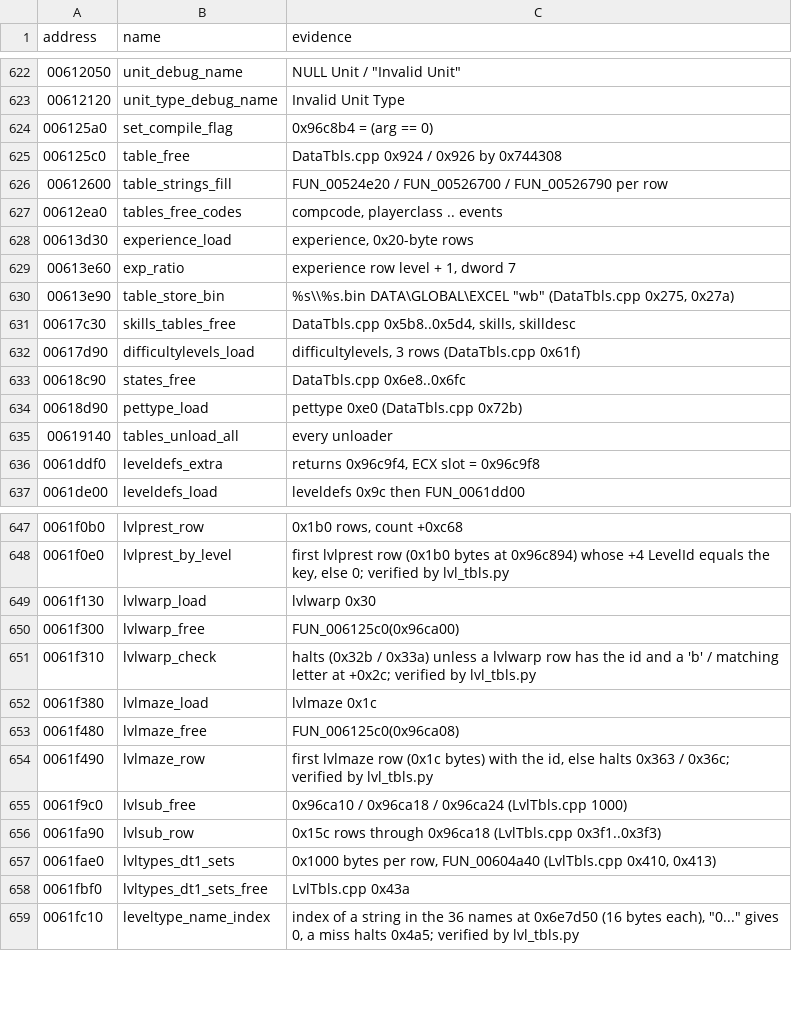
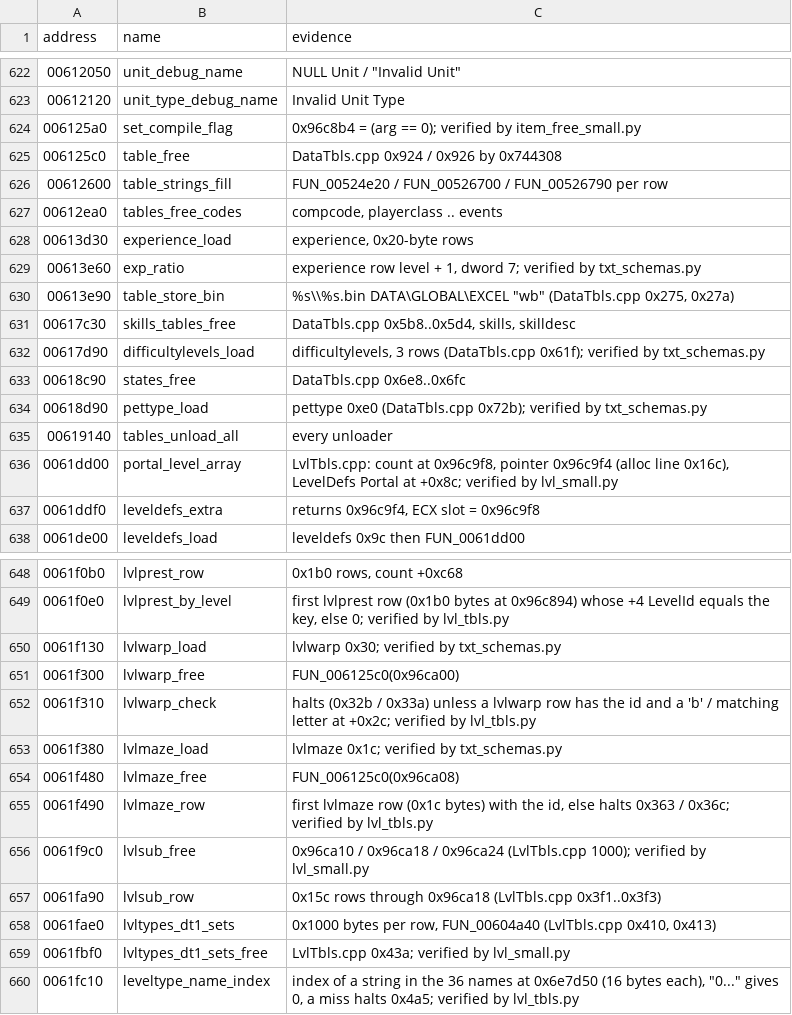
Before and after one commit to psi29a/d2decomped, a TSV file: docs/research/re/names.tsv, drawn as a sheet; only a part is shown, gaps mark what is left out; the diff covers the shown part only.

Commit message:
DATATBLS review fixes: counts, names, edge draws, null-origin and null-records cases
Fixes from the independent review: pettype 20 and qualityitems 21 and overlay
25 columns; nine loaders in txt_schemas; lvl_small docstring and output line;
the 00634d90 free renamed to unique items (ITEMTBLS_FreeUniqueItems); the
field-byte null-origin halt case; the AnimData free null-records case; the
D2FILE size-pointer and pool checks; the States stride mutation and garbage
counter bytes; portal flag edge values; names.tsv evidence and 0061dd00 row.

```diff
--- a/docs/research/re/names.tsv
+++ b/docs/research/re/names.tsv
@@ -623,3 +623,3 @@ address	name	evidence
 00612120	unit_type_debug_name	"Invalid Unit Type"
-006125a0	set_compile_flag	0x96c8b4 = (arg == 0)
+006125a0	set_compile_flag	0x96c8b4 = (arg == 0); verified by item_free_small.py
 006125c0	table_free	DataTbls.cpp 0x924 / 0x926 by 0x744308
@@ -628,9 +628,10 @@ address	name	evidence
 00613d30	experience_load	"experience", 0x20-byte rows
-00613e60	exp_ratio	experience row level + 1, dword 7
+00613e60	exp_ratio	experience row level + 1, dword 7; verified by txt_schemas.py
 00613e90	table_store_bin	"%s\\%s.bin" DATA\GLOBAL\EXCEL "wb" (DataTbls.cpp 0x275, 0x27a)
 00617c30	skills_tables_free	DataTbls.cpp 0x5b8..0x5d4, skills, skilldesc
-00617d90	difficultylevels_load	"difficultylevels", 3 rows (DataTbls.cpp 0x61f)
+00617d90	difficultylevels_load	"difficultylevels", 3 rows (DataTbls.cpp 0x61f); verified by txt_schemas.py
 00618c90	states_free	DataTbls.cpp 0x6e8..0x6fc
-00618d90	pettype_load	"pettype" 0xe0 (DataTbls.cpp 0x72b)
+00618d90	pettype_load	"pettype" 0xe0 (DataTbls.cpp 0x72b); verified by txt_schemas.py
 00619140	tables_unload_all	every unloader
+0061dd00	portal_level_array	LvlTbls.cpp: count at 0x96c9f8, pointer 0x96c9f4 (alloc line 0x16c), LevelDefs Portal at +0x8c; verified by lvl_small.py
 0061ddf0	leveldefs_extra	returns 0x96c9f4, ECX slot = 0x96c9f8
@@ -648,12 +649,12 @@ address	name	evidence
 0061f0e0	lvlprest_by_level	first lvlprest row (0x1b0 bytes at 0x96c894) whose +4 LevelId equals the key, else 0; verified by lvl_tbls.py
-0061f130	lvlwarp_load	"lvlwarp" 0x30
+0061f130	lvlwarp_load	"lvlwarp" 0x30; verified by txt_schemas.py
 0061f300	lvlwarp_free	FUN_006125c0(0x96ca00)
 0061f310	lvlwarp_check	halts (0x32b / 0x33a) unless a lvlwarp row has the id and a 'b' / matching letter at +0x2c; verified by lvl_tbls.py
-0061f380	lvlmaze_load	"lvlmaze" 0x1c
+0061f380	lvlmaze_load	"lvlmaze" 0x1c; verified by txt_schemas.py
 0061f480	lvlmaze_free	FUN_006125c0(0x96ca08)
 0061f490	lvlmaze_row	first lvlmaze row (0x1c bytes) with the id, else halts 0x363 / 0x36c; verified by lvl_tbls.py
-0061f9c0	lvlsub_free	0x96ca10 / 0x96ca18 / 0x96ca24 (LvlTbls.cpp 1000)
+0061f9c0	lvlsub_free	0x96ca10 / 0x96ca18 / 0x96ca24 (LvlTbls.cpp 1000); verified by lvl_small.py
 0061fa90	lvlsub_row	0x15c rows through 0x96ca18 (LvlTbls.cpp 0x3f1..0x3f3)
 0061fae0	lvltypes_dt1_sets	0x1000 bytes per row, FUN_00604a40 (LvlTbls.cpp 0x410, 0x413)
-0061fbf0	lvltypes_dt1_sets_free	LvlTbls.cpp 0x43a
+0061fbf0	lvltypes_dt1_sets_free	LvlTbls.cpp 0x43a; verified by lvl_small.py
 0061fc10	leveltype_name_index	index of a string in the 36 names at 0x6e7d50 (16 bytes each), "0..." gives 0, a miss halts 0x4a5; verified by lvl_tbls.py
```
Also changed, not shown: 35 edited cells elsewhere in this file, 9 other files.
